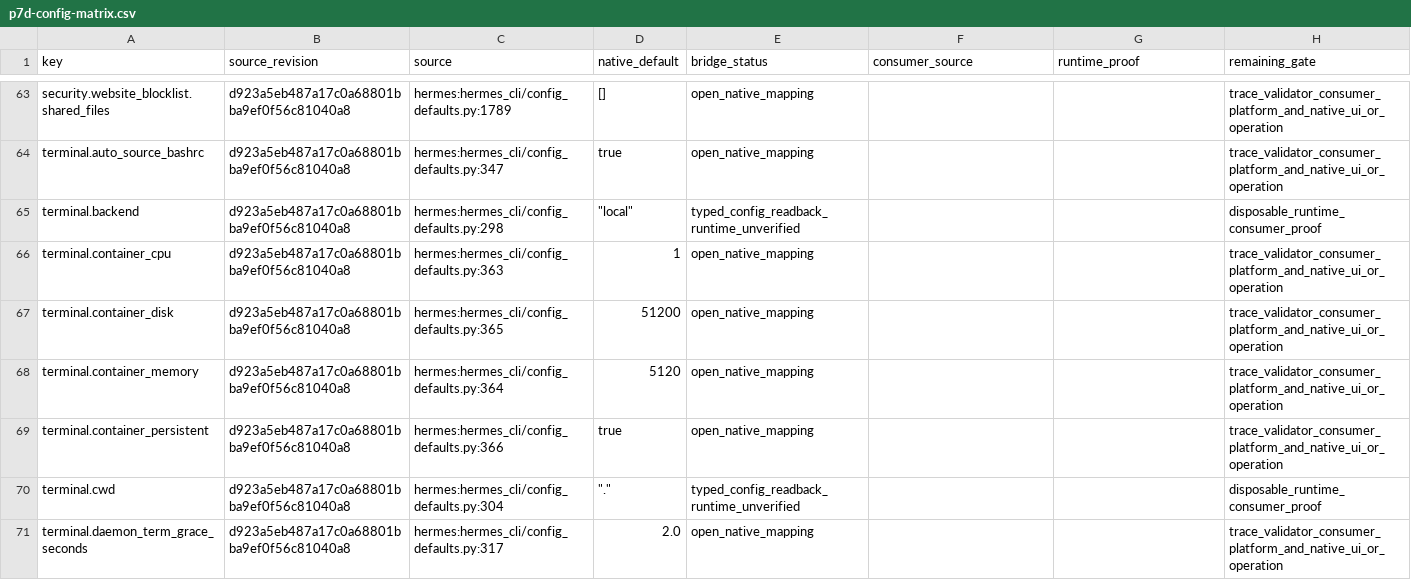
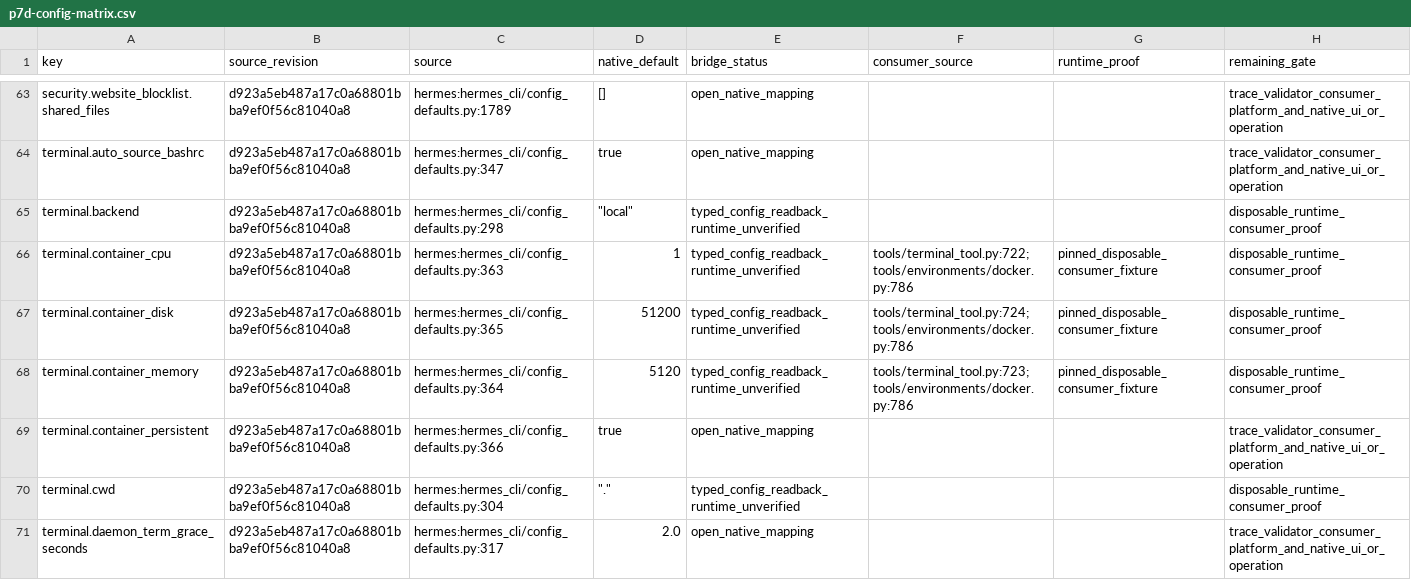
Before and after one commit to rogueki/rogue-friday, a CSV file: docs/agent-work/hermes-full-integration/p7d-config-matrix.csv, drawn as a sheet; only a part is shown, gaps mark what is left out.

Commit message:
Expose native Hermes container resource controls with pinned consumer probe

```diff
--- a/docs/agent-work/hermes-full-integration/p7d-config-matrix.csv
+++ b/docs/agent-work/hermes-full-integration/p7d-config-matrix.csv
@@ -65,5 +65,5 @@ terminal.auto_source_bashrc,d923a5eb487a17c0a68801bba9ef0f56c81040a8,hermes:herm
 terminal.backend,d923a5eb487a17c0a68801bba9ef0f56c81040a8,hermes:hermes_cli/config_defaults.py:298,"""local""",typed_config_readback_runtime_unverified,,,disposable_runtime_consumer_proof
-terminal.container_cpu,d923a5eb487a17c0a68801bba9ef0f56c81040a8,hermes:hermes_cli/config_defaults.py:363,1,open_native_mapping,,,trace_validator_consumer_platform_and_native_ui_or_operation
-terminal.container_disk,d923a5eb487a17c0a68801bba9ef0f56c81040a8,hermes:hermes_cli/config_defaults.py:365,51200,open_native_mapping,,,trace_validator_consumer_platform_and_native_ui_or_operation
-terminal.container_memory,d923a5eb487a17c0a68801bba9ef0f56c81040a8,hermes:hermes_cli/config_defaults.py:364,5120,open_native_mapping,,,trace_validator_consumer_platform_and_native_ui_or_operation
+terminal.container_cpu,d923a5eb487a17c0a68801bba9ef0f56c81040a8,hermes:hermes_cli/config_defaults.py:363,1,typed_config_readback_runtime_unverified,tools/terminal_tool.py:722;tools/environments/docker.py:786,pinned_disposable_consumer_fixture,disposable_runtime_consumer_proof
+terminal.container_disk,d923a5eb487a17c0a68801bba9ef0f56c81040a8,hermes:hermes_cli/config_defaults.py:365,51200,typed_config_readback_runtime_unverified,tools/terminal_tool.py:724;tools/environments/docker.py:786,pinned_disposable_consumer_fixture,disposable_runtime_consumer_proof
+terminal.container_memory,d923a5eb487a17c0a68801bba9ef0f56c81040a8,hermes:hermes_cli/config_defaults.py:364,5120,typed_config_readback_runtime_unverified,tools/terminal_tool.py:723;tools/environments/docker.py:786,pinned_disposable_consumer_fixture,disposable_runtime_consumer_proof
 terminal.container_persistent,d923a5eb487a17c0a68801bba9ef0f56c81040a8,hermes:hermes_cli/config_defaults.py:366,true,open_native_mapping,,,trace_validator_consumer_platform_and_native_ui_or_operation
```
Also changed, not shown: 13 other files.
